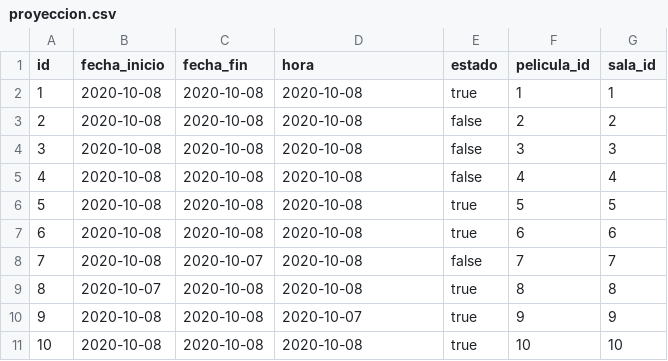
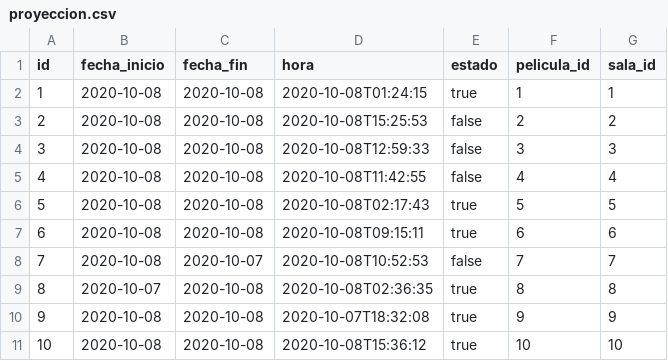
Before and after one commit to francoo98/cine, a CSV file: src/main/resources/config/liquibase/fake-data/proyeccion.csv, drawn as a sheet.

```diff
--- a/src/main/resources/config/liquibase/fake-data/proyeccion.csv
+++ b/src/main/resources/config/liquibase/fake-data/proyeccion.csv
@@ -1,11 +1,11 @@
 id;fecha_inicio;fecha_fin;hora;estado;pelicula_id;sala_id
-1;2020-10-08;2020-10-08;2020-10-08;true;1;1
-2;2020-10-08;2020-10-08;2020-10-08;false;2;2
-3;2020-10-08;2020-10-08;2020-10-08;false;3;3
-4;2020-10-08;2020-10-08;2020-10-08;false;4;4
-5;2020-10-08;2020-10-08;2020-10-08;true;5;5
-6;2020-10-08;2020-10-08;2020-10-08;true;6;6
-7;2020-10-08;2020-10-07;2020-10-08;false;7;7
-8;2020-10-07;2020-10-08;2020-10-08;true;8;8
-9;2020-10-08;2020-10-08;2020-10-07;true;9;9
-10;2020-10-08;2020-10-08;2020-10-08;true;10;10
+1;2020-10-08;2020-10-08;2020-10-08T01:24:15;true;1;1
+2;2020-10-08;2020-10-08;2020-10-08T15:25:53;false;2;2
+3;2020-10-08;2020-10-08;2020-10-08T12:59:33;false;3;3
+4;2020-10-08;2020-10-08;2020-10-08T11:42:55;false;4;4
+5;2020-10-08;2020-10-08;2020-10-08T02:17:43;true;5;5
+6;2020-10-08;2020-10-08;2020-10-08T09:15:11;true;6;6
+7;2020-10-08;2020-10-07;2020-10-08T10:52:53;false;7;7
+8;2020-10-07;2020-10-08;2020-10-08T02:36:35;true;8;8
+9;2020-10-08;2020-10-08;2020-10-07T18:32:08;true;9;9
+10;2020-10-08;2020-10-08;2020-10-08T15:36:12;true;10;10
```
Also changed, not shown: 23 other files.
